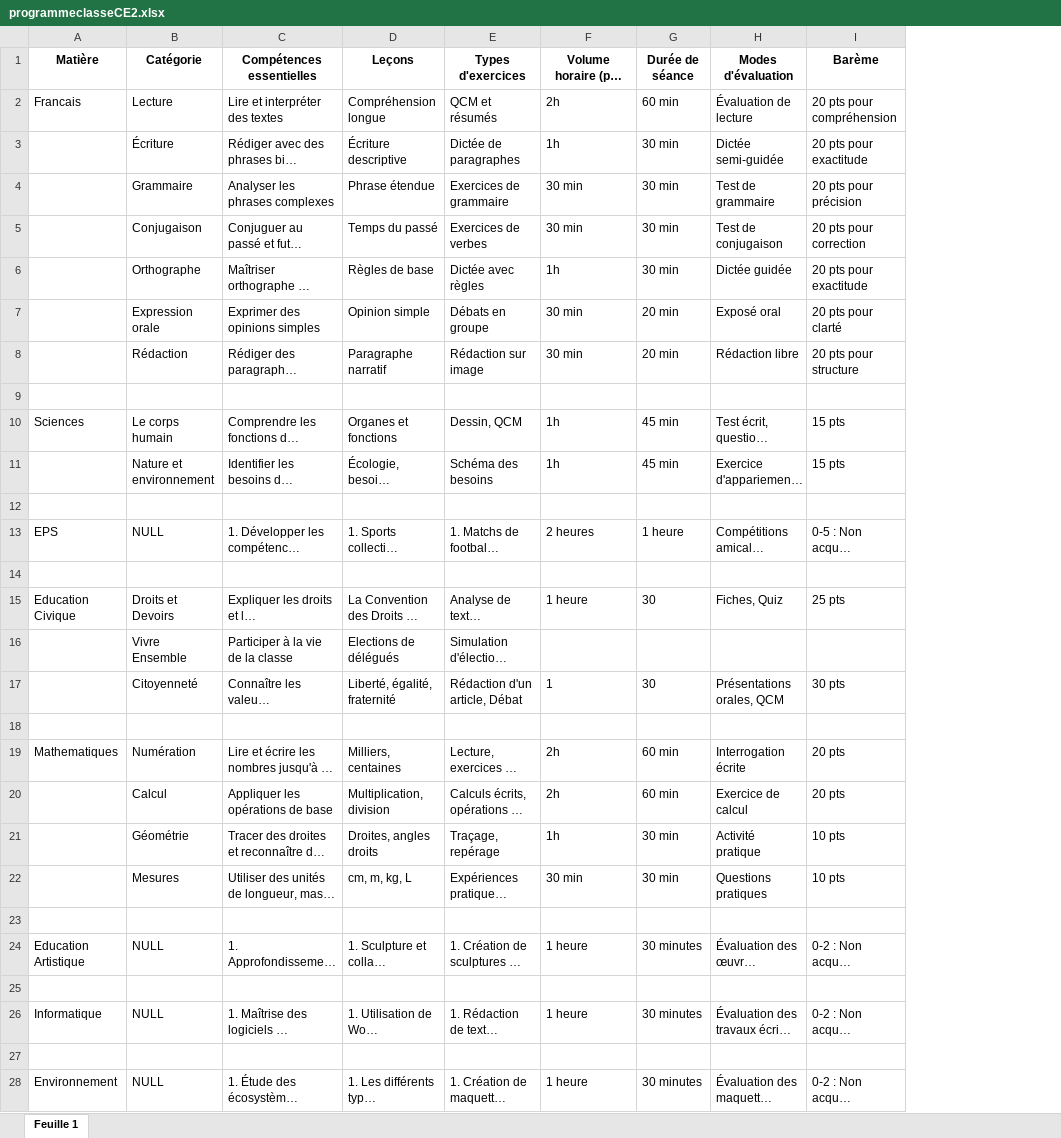
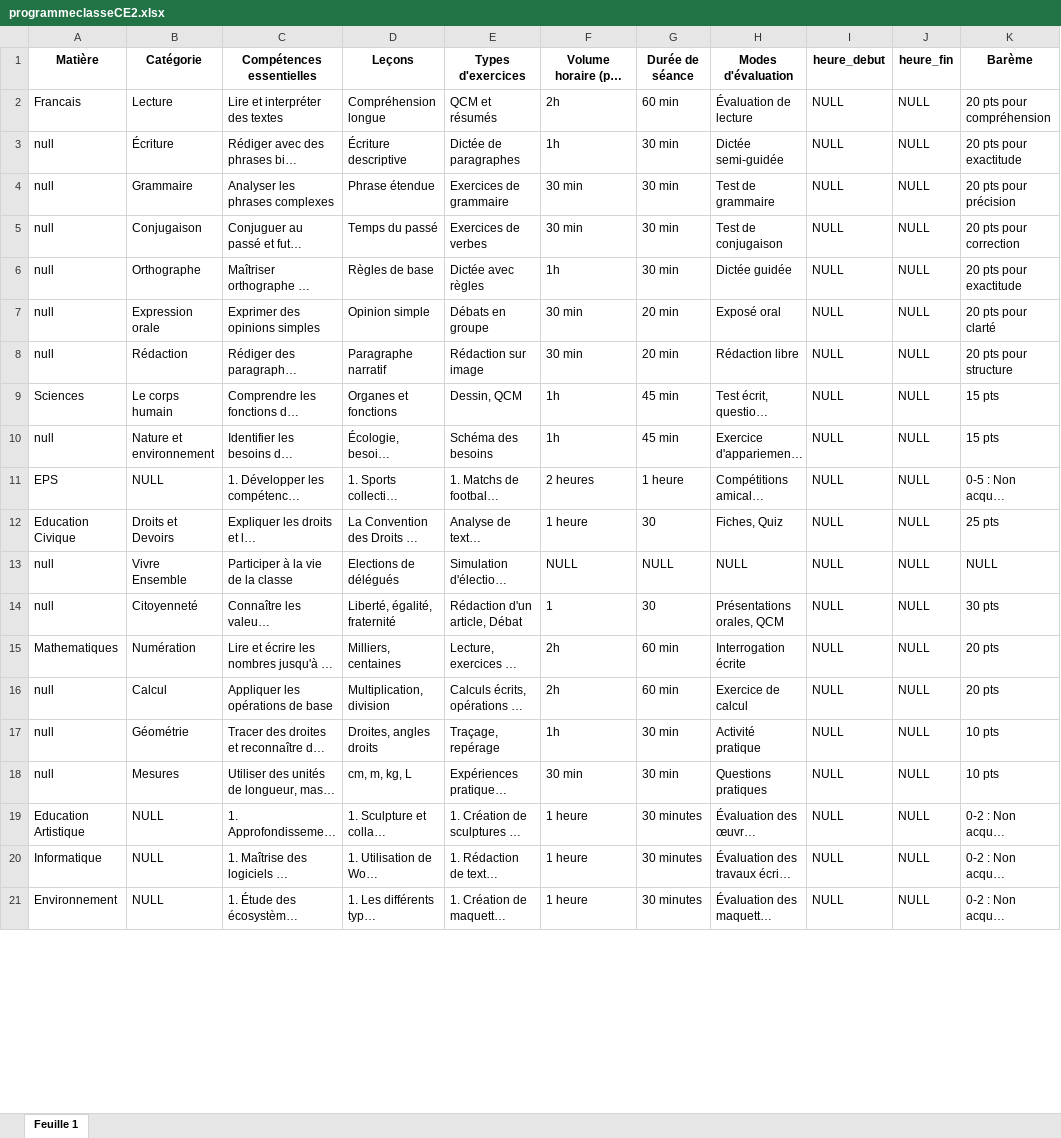
Before and after one commit to JeanneDiop/Gestion-Scolaire, an Excel workbook: resources/Programmes/programmeclasseCE2.xlsx, sheet Feuille 1, drawn as a sheet; only a part is shown; long unchanged cells end in …; values as stored, in another font and other column widths than the file's, no borders; removed rows and columns are numbered as before the commit, all else as after; the diff covers the shown part only; the diff names each change by its address in the sheet, - before the commit and + after, or states it on an @@ line.

```diff
--- a/resources/Programmes/programmeclasseCE2.xlsx (sheet Feuille 1)
+++ b/resources/Programmes/programmeclasseCE2.xlsx (sheet Feuille 1)
+column I (heure_debut), rows 2-21: all NULL
+column J (heure_fin), rows 2-21: all NULL
-A3:A8 (Matière): (empty)
+A3:A8 (Matière): null
-row 9: (empty)
-A10 (Matière): (empty)
+A10 (Matière): null
-row 12: (empty)
-row 14: (empty)
-A13:A14 (Matière): (empty)
+A13:A14 (Matière): null
-F13 (Volume horaire (par semaine)): (empty)
+F13 (Volume horaire (par semaine)): NULL
-G13 (Durée de séance): (empty)
+G13 (Durée de séance): NULL
-H13 (Modes d'évaluation): (empty)
+H13 (Modes d'évaluation): NULL
-K13 (Barème): (empty)
+K13 (Barème): NULL
-row 18: (empty)
-A16:A18 (Matière): (empty)
+A16:A18 (Matière): null
-row 23: (empty)
-row 25: (empty)
-row 27: (empty)
```
Also changed, not shown: 3 removed rows and 10 edited cells elsewhere in this sheet, resources/Programmes/Programmeclasse3ecollege.xlsx, resources/Programmes/Programmeclasse4ecollege.xlsx, 22 other files.
